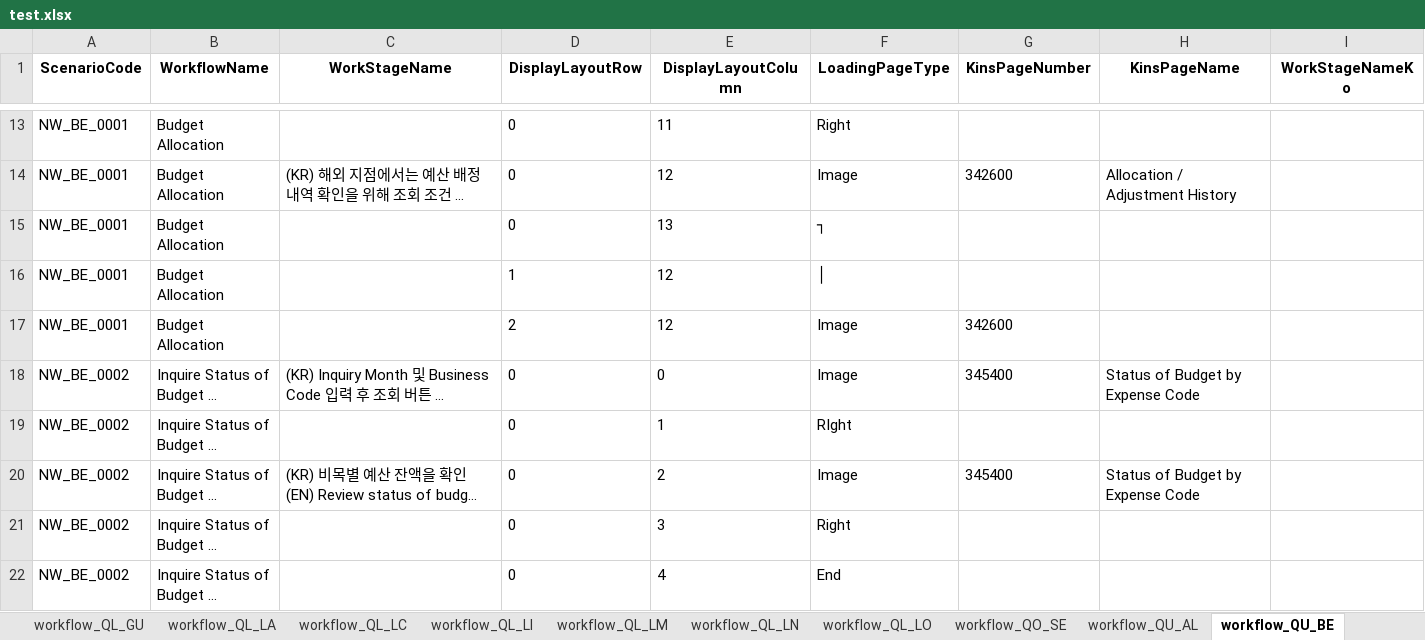
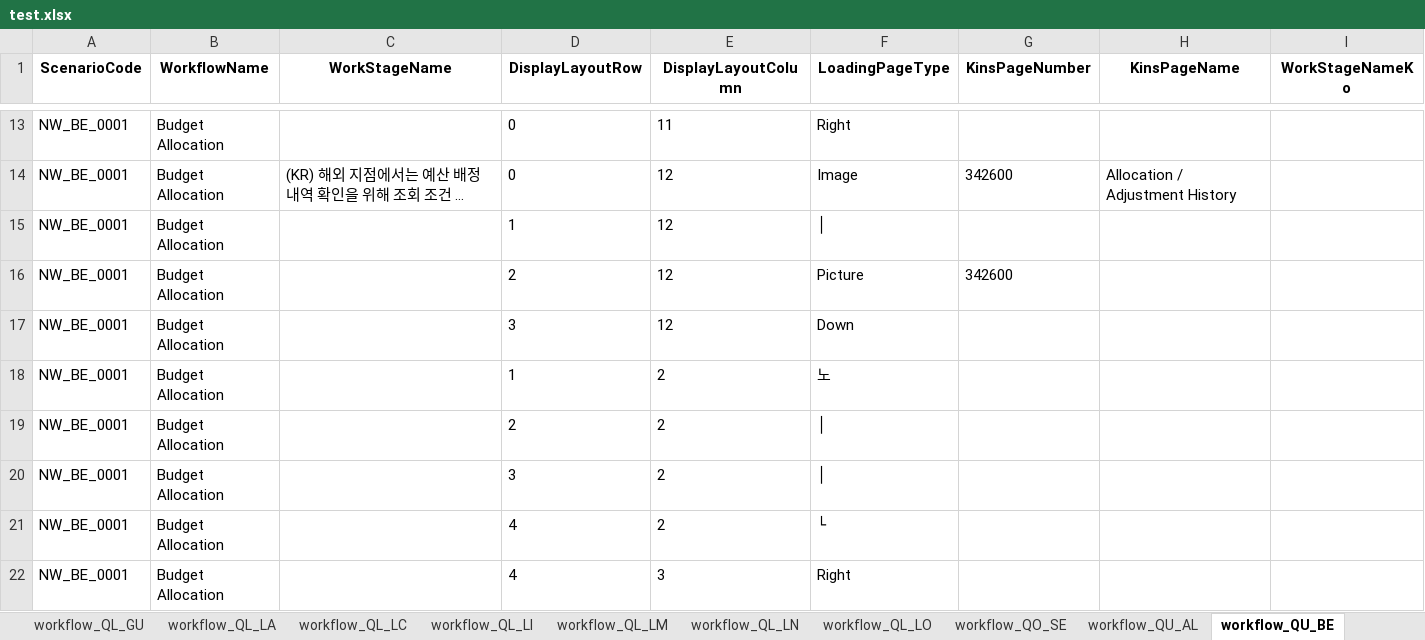
Before and after one commit to ws-innovator/NewKinsTake4, an Excel workbook: NewKinsTake4/wwwroot/data/jakePython/test.xlsx, sheet workflow_QU_BE, drawn as a sheet; only a part is shown, gaps mark what is left out; the shorter side is filled out with more unchanged rows; long unchanged cells end in …; values as stored, in another font and other column widths than the file's, no borders; removed rows and columns are numbered as before the commit, all else as after; the diff covers the shown part only; the diff names each change by its address in the sheet, - before the commit and + after, or states it on an @@ line.

```diff
--- a/NewKinsTake4/wwwroot/data/jakePython/test.xlsx (sheet workflow_QU_BE)
+++ b/NewKinsTake4/wwwroot/data/jakePython/test.xlsx (sheet workflow_QU_BE)
-row 15: NW_BE_0001 | Budget Allocation |  | 0 | 13 | ┐
-F16 (LoadingPageType): Image
+F16 (LoadingPageType): Picture
+row 17: NW_BE_0001 | Budget Allocation |  | 3 | 12 | Down
+row 18: NW_BE_0001 | Budget Allocation |  | 1 | 2 | 노
+row 19: NW_BE_0001 | Budget Allocation |  | 2 | 2 | │
+row 20: NW_BE_0001 | Budget Allocation |  | 3 | 2 | │
+row 21: NW_BE_0001 | Budget Allocation |  | 4 | 2 | └
+row 22: NW_BE_0001 | Budget Allocation |  | 4 | 3 | Right
```
Also changed, not shown: 9 added rows and 28 edited cells elsewhere in this sheet, sheet workflow_QL_CT, sheet workflow_QU_VD, sheet workflow_QU_FA, sheet workflow_QU_AL, other sheet tabs, hidden cells, 30 other files.
